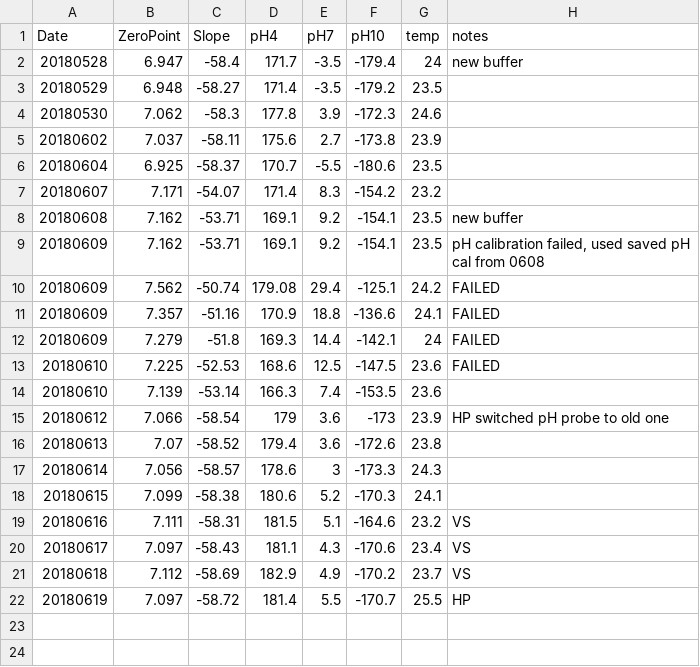
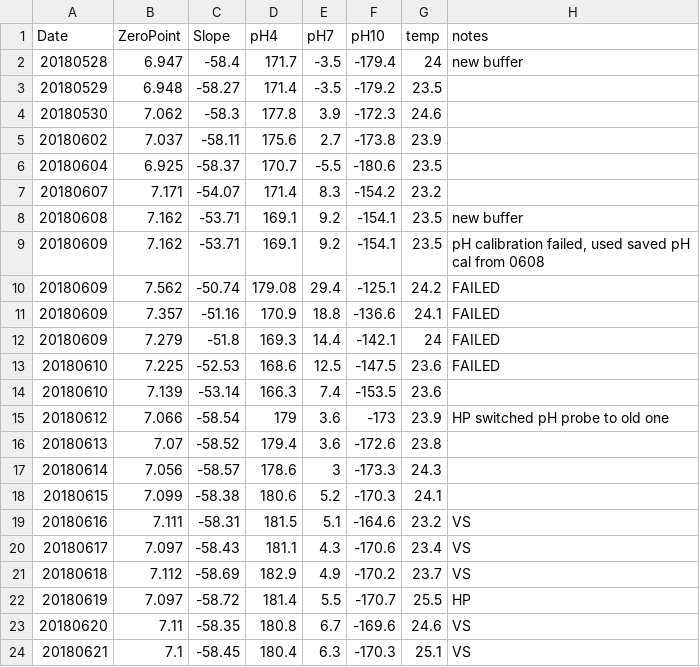
Before and after one commit to hputnam/BioMin_HIS, a CSV file: RAnalysis/Data/pHCalibration.csv, drawn as a sheet.

```diff
--- a/RAnalysis/Data/pHCalibration.csv
+++ b/RAnalysis/Data/pHCalibration.csv
@@ -22 +22,3 @@ Date,ZeroPoint,Slope,pH4,pH7,pH10,temp,notes
 20180619,7.097,-58.72,181.4,5.5,-170.7,25.5,HP
+20180620,7.11,-58.35,180.8,6.7,-169.6,24.6,VS
+20180621,7.1,-58.45,180.4,6.3,-170.3,25.1,VS
```
Also changed, not shown: RAnalysis/Data/Cumulative_TA_Output.csv, RAnalysis/Output/Seawater_chemistry_table_Output_All.csv, 26 other files.
